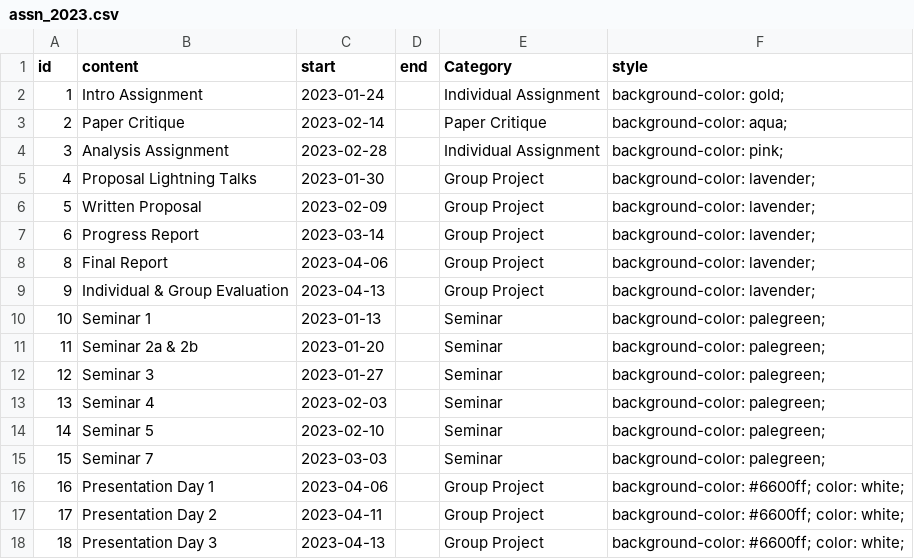
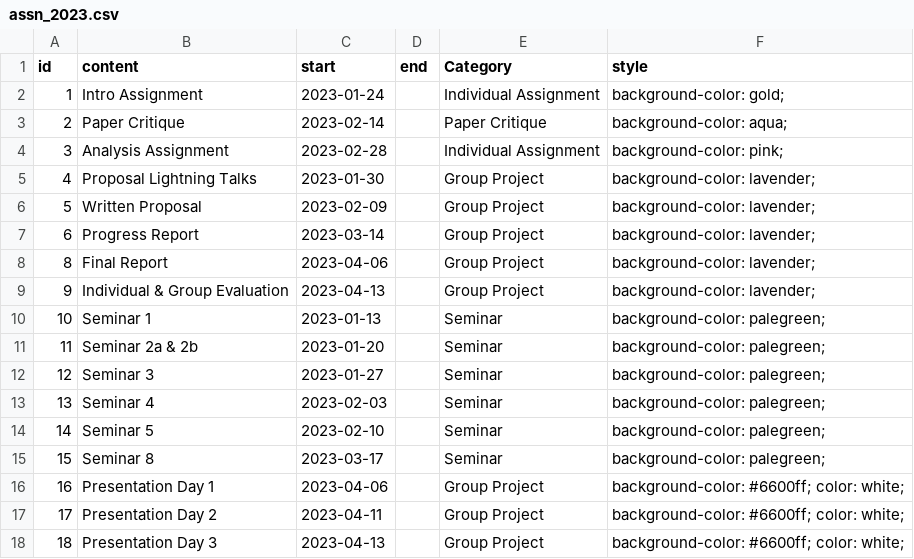
Before and after one commit to STAT540-UBC/stat540-ubc.github.io, a CSV file: course-admin/assn_2023.csv, drawn as a sheet.

```diff
--- a/course-admin/assn_2023.csv
+++ b/course-admin/assn_2023.csv
@@ -14,3 +14,3 @@ id,content,start,end,Category,style
 14,Seminar 5,2023-02-10,,Seminar,background-color: palegreen;
-15,Seminar 7,2023-03-03,,Seminar,background-color: palegreen;
+15,Seminar 8,2023-03-17,,Seminar,background-color: palegreen;
 16,Presentation Day 1,2023-04-06,,Group Project,background-color: #6600ff; color: white;
```
Also changed, not shown: course-admin/schedule_2023.csv, 17 other files.
